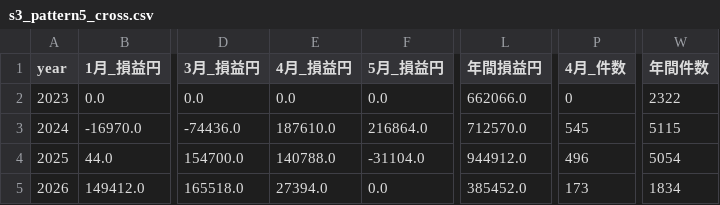
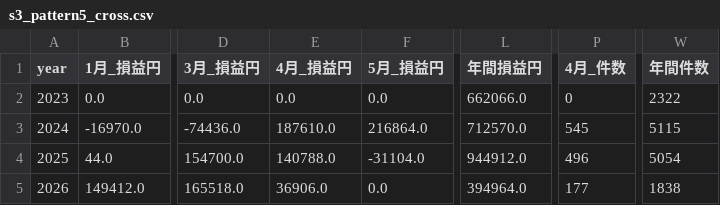
Before and after one commit to naoko888/kabu_trade, a CSV file: s3_pattern5_cross.csv, drawn as a sheet; only a part is shown, gaps mark what is left out; the diff names each change by its address in the sheet, - before the commit and + after, or states it on an @@ line.

```diff
--- a/s3_pattern5_cross.csv
+++ b/s3_pattern5_cross.csv
-E5 (4月_損益円): 27394.0
+E5 (4月_損益円): 36906.0
-L5 (年間損益円): 385452.0
+L5 (年間損益円): 394964.0
-P5 (4月_件数): 173
+P5 (4月_件数): 177
-W5 (年間件数): 1834
+W5 (年間件数): 1838
```
Also changed, not shown: s3_daily_dd.csv, s3_slip_by_hour.csv, 27 other files.
